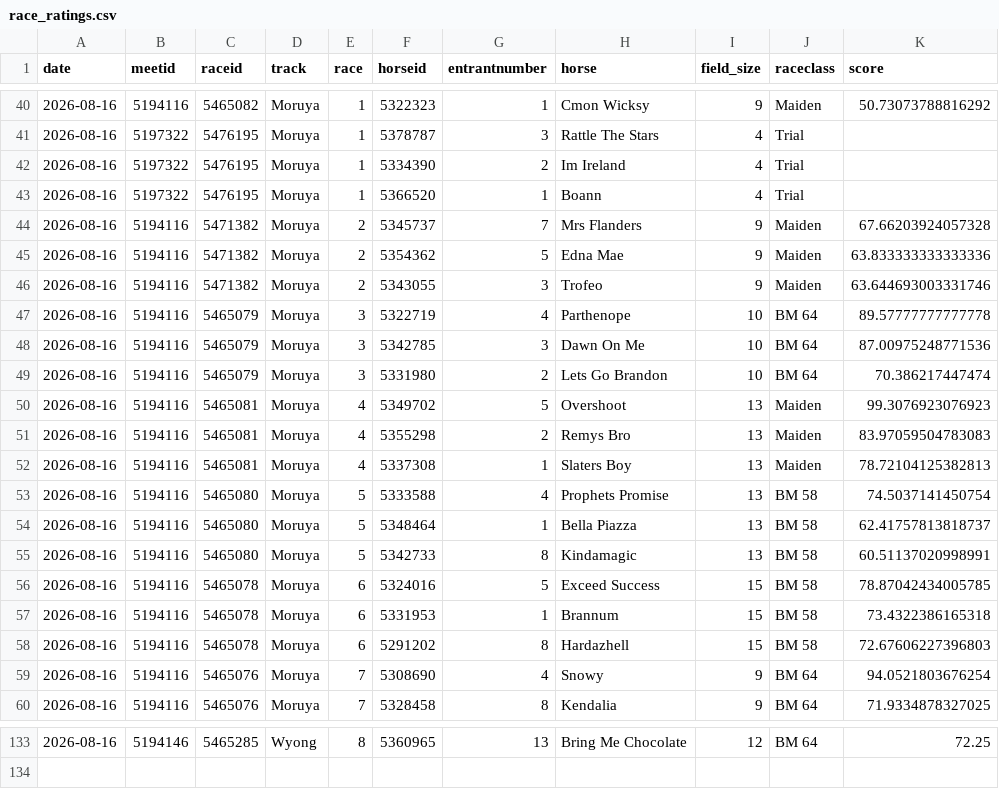
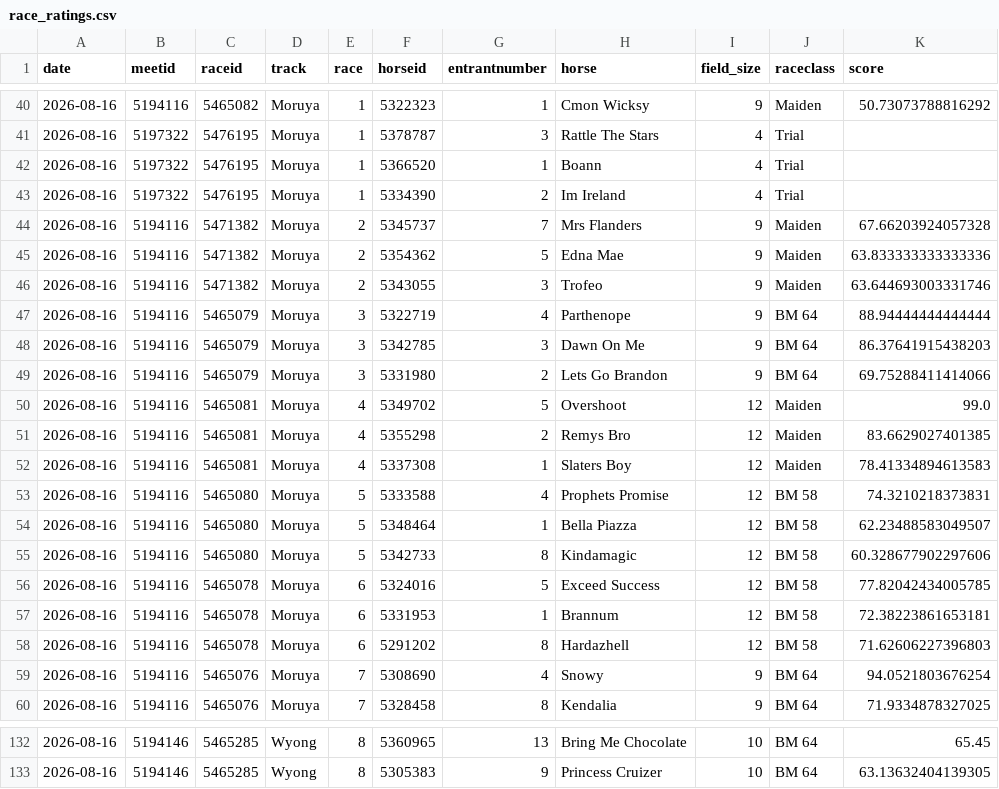
Before and after one commit to danielcappello/trackVision, a CSV file: race_ratings.csv, drawn as a sheet; only a part is shown, gaps mark what is left out; the diff covers the shown part only.

```diff
--- a/race_ratings.csv
+++ b/race_ratings.csv
@@ -41,4 +41,4 @@ date,meetid,raceid,track,race,horseid,entrantnumber,horse,field_size,raceclass,s
 2026-08-16,5197322,5476195,Moruya,1,5378787,3,Rattle The Stars,4,Trial,
+2026-08-16,5197322,5476195,Moruya,1,5366520,1,Boann,4,Trial,
 2026-08-16,5197322,5476195,Moruya,1,5334390,2,Im Ireland,4,Trial,
-2026-08-16,5197322,5476195,Moruya,1,5366520,1,Boann,4,Trial,
 2026-08-16,5194116,5471382,Moruya,2,5345737,7,Mrs Flanders,9,Maiden,67.66203924057328
@@ -46,14 +46,14 @@ date,meetid,raceid,track,race,horseid,entrantnumber,horse,field_size,raceclass,s
 2026-08-16,5194116,5471382,Moruya,2,5343055,3,Trofeo,9,Maiden,63.644693003331746
-2026-08-16,5194116,5465079,Moruya,3,5322719,4,Parthenope,10,BM 64,89.57777777777778
-2026-08-16,5194116,5465079,Moruya,3,5342785,3,Dawn On Me,10,BM 64,87.00975248771536
-2026-08-16,5194116,5465079,Moruya,3,5331980,2,Lets Go Brandon,10,BM 64,70.386217447474
-2026-08-16,5194116,5465081,Moruya,4,5349702,5,Overshoot,13,Maiden,99.3076923076923
-2026-08-16,5194116,5465081,Moruya,4,5355298,2,Remys Bro,13,Maiden,83.97059504783083
-2026-08-16,5194116,5465081,Moruya,4,5337308,1,Slaters Boy,13,Maiden,78.72104125382813
-2026-08-16,5194116,5465080,Moruya,5,5333588,4,Prophets Promise,13,BM 58,74.5037141450754
-2026-08-16,5194116,5465080,Moruya,5,5348464,1,Bella Piazza,13,BM 58,62.41757813818737
-2026-08-16,5194116,5465080,Moruya,5,5342733,8,Kindamagic,13,BM 58,60.51137020998991
-2026-08-16,5194116,5465078,Moruya,6,5324016,5,Exceed Success,15,BM 58,78.87042434005785
-2026-08-16,5194116,5465078,Moruya,6,5331953,1,Brannum,15,BM 58,73.4322386165318
-2026-08-16,5194116,5465078,Moruya,6,5291202,8,Hardazhell,15,BM 58,72.67606227396803
+2026-08-16,5194116,5465079,Moruya,3,5322719,4,Parthenope,9,BM 64,88.94444444444444
+2026-08-16,5194116,5465079,Moruya,3,5342785,3,Dawn On Me,9,BM 64,86.37641915438203
+2026-08-16,5194116,5465079,Moruya,3,5331980,2,Lets Go Brandon,9,BM 64,69.75288411414066
+2026-08-16,5194116,5465081,Moruya,4,5349702,5,Overshoot,12,Maiden,99.0
+2026-08-16,5194116,5465081,Moruya,4,5355298,2,Remys Bro,12,Maiden,83.6629027401385
+2026-08-16,5194116,5465081,Moruya,4,5337308,1,Slaters Boy,12,Maiden,78.41334894613583
+2026-08-16,5194116,5465080,Moruya,5,5333588,4,Prophets Promise,12,BM 58,74.3210218373831
+2026-08-16,5194116,5465080,Moruya,5,5348464,1,Bella Piazza,12,BM 58,62.23488583049507
+2026-08-16,5194116,5465080,Moruya,5,5342733,8,Kindamagic,12,BM 58,60.328677902297606
+2026-08-16,5194116,5465078,Moruya,6,5324016,5,Exceed Success,12,BM 58,77.82042434005785
+2026-08-16,5194116,5465078,Moruya,6,5331953,1,Brannum,12,BM 58,72.38223861653181
+2026-08-16,5194116,5465078,Moruya,6,5291202,8,Hardazhell,12,BM 58,71.62606227396803
 2026-08-16,5194116,5465076,Moruya,7,5308690,4,Snowy,9,BM 64,94.0521803676254
@@ -133 +132,2 @@ date,meetid,raceid,track,race,horseid,entrantnumber,horse,field_size,raceclass,s
-2026-08-16,5194146,5465285,Wyong,8,5360965,13,Bring Me Chocolate,12,BM 64,72.25
+2026-08-16,5194146,5465285,Wyong,8,5360965,13,Bring Me Chocolate,10,BM 64,65.45
+2026-08-16,5194146,5465285,Wyong,8,5305383,9,Princess Cruizer,10,BM 64,63.13632404139305
```
Also changed, not shown: 3 added rows, 4 removed rows and 83 edited cells elsewhere in this file, 1 other file.
